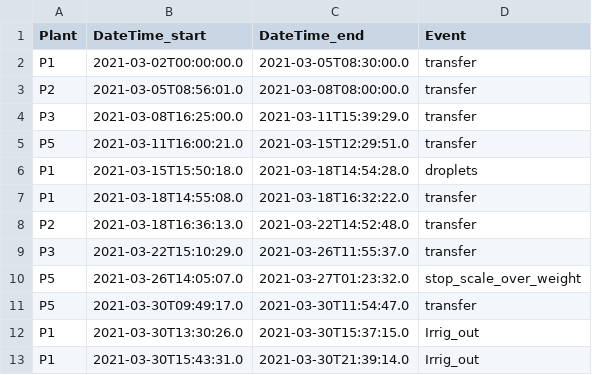
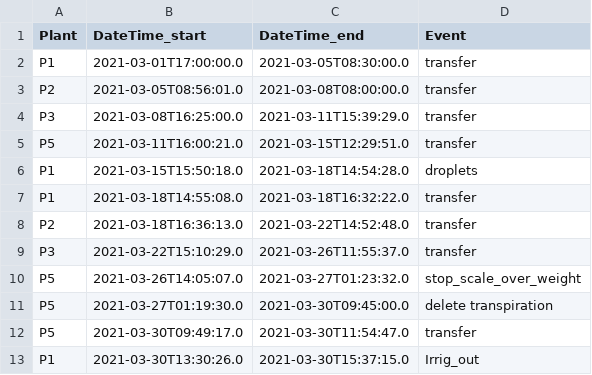
Before and after one commit to PalmStudio/Biophysics_database_palm, a CSV file: 06-transpiration/plant_sequence_delayed_corrected.csv, drawn as a sheet; only a part is shown; the shorter side is filled out with more unchanged rows.

Commit message:
corrections to add plant Id even when transpiration was missing
save a new plant_sequence_delayed_corrected.csv to not remove sequence without scale measurements

```diff
--- a/06-transpiration/plant_sequence_delayed_corrected.csv
+++ b/06-transpiration/plant_sequence_delayed_corrected.csv
@@ -1,3 +1,3 @@
 Plant,DateTime_start,DateTime_end,Event
-P1,2021-03-02T00:00:00.0,2021-03-05T08:30:00.0,transfer
+P1,2021-03-01T17:00:00.0,2021-03-05T08:30:00.0,transfer
 P2,2021-03-05T08:56:01.0,2021-03-08T08:00:00.0,transfer
@@ -10,2 +10,3 @@ P3,2021-03-22T15:10:29.0,2021-03-26T11:55:37.0,transfer
 P5,2021-03-26T14:05:07.0,2021-03-27T01:23:32.0,stop_scale_over_weight
+P5,2021-03-27T01:19:30.0,2021-03-30T09:45:00.0,delete transpiration
 P5,2021-03-30T09:49:17.0,2021-03-30T11:54:47.0,transfer
```
Also changed, not shown: 00-data/scenario_sequence/SequencePlanteMicro3.csv, 00-data/scenario_sequence/SequenceScenarioMicro3.csv, 10 other files.
